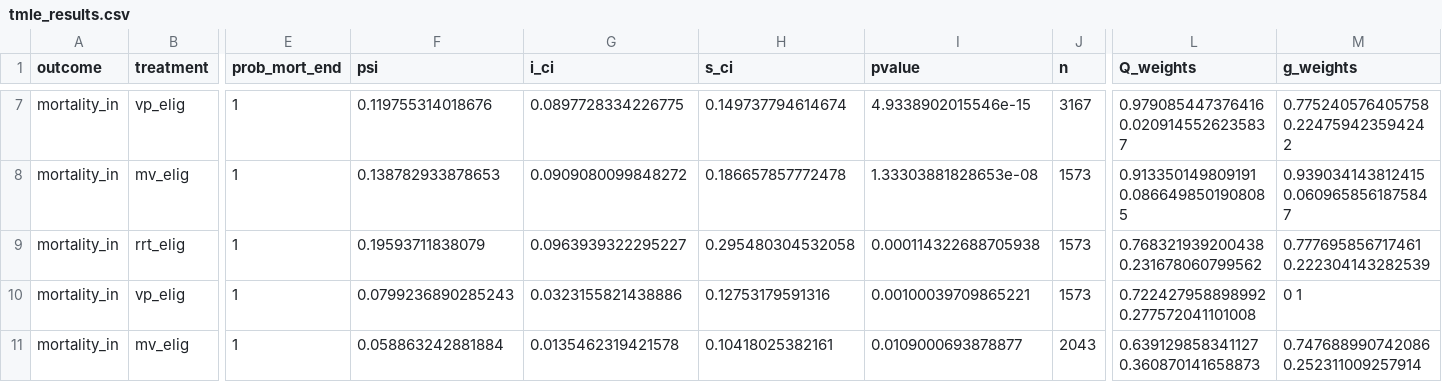
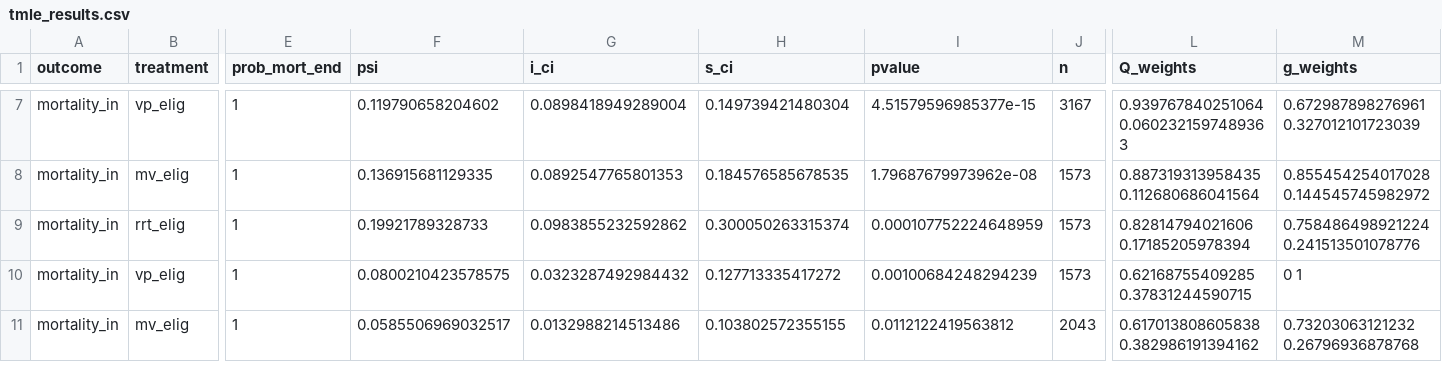
Before and after one commit to joamats/mit-tmle-cancer, a CSV file: results/tmle/tmle_results.csv, drawn as a sheet; only a part is shown, gaps mark what is left out; the diff covers the shown part only; the diff names each change by its address in the sheet, - before the commit and + after, or states it on an @@ line.

```diff
--- a/results/tmle/tmle_results.csv
+++ b/results/tmle/tmle_results.csv
-F7 (psi): 0.119755314018676
+F7 (psi): 0.119790658204602
-G7 (i_ci): 0.0897728334226775
+G7 (i_ci): 0.0898418949289004
-H7 (s_ci): 0.149737794614674
+H7 (s_ci): 0.149739421480304
-I7 (pvalue): 4.9338902015546e-15
+I7 (pvalue): 4.51579596985377e-15
-L7 (Q_weights): 0.979085447376416 0.0209145526235837
+L7 (Q_weights): 0.939767840251064 0.0602321597489363
-M7 (g_weights): 0.775240576405758 0.224759423594242
+M7 (g_weights): 0.672987898276961 0.327012101723039
-F8 (psi): 0.138782933878653
+F8 (psi): 0.136915681129335
-G8 (i_ci): 0.0909080099848272
+G8 (i_ci): 0.0892547765801353
-H8 (s_ci): 0.186657857772478
+H8 (s_ci): 0.184576585678535
-I8 (pvalue): 1.33303881828653e-08
+I8 (pvalue): 1.79687679973962e-08
-L8 (Q_weights): 0.913350149809191 0.0866498501908085
+L8 (Q_weights): 0.887319313958435 0.112680686041564
-M8 (g_weights): 0.939034143812415 0.0609658561875847
+M8 (g_weights): 0.855454254017028 0.144545745982972
-F9 (psi): 0.19593711838079
+F9 (psi): 0.19921789328733
-G9 (i_ci): 0.0963939322295227
+G9 (i_ci): 0.0983855232592862
-H9 (s_ci): 0.295480304532058
+H9 (s_ci): 0.300050263315374
-I9 (pvalue): 0.000114322688705938
+I9 (pvalue): 0.000107752224648959
-L9 (Q_weights): 0.768321939200438 0.231678060799562
+L9 (Q_weights): 0.82814794021606 0.17185205978394
-M9 (g_weights): 0.777695856717461 0.222304143282539
+M9 (g_weights): 0.758486498921224 0.241513501078776
-F10 (psi): 0.0799236890285243
+F10 (psi): 0.0800210423578575
-G10 (i_ci): 0.0323155821438886
+G10 (i_ci): 0.0323287492984432
-H10 (s_ci): 0.12753179591316
+H10 (s_ci): 0.127713335417272
-I10 (pvalue): 0.00100039709865221
+I10 (pvalue): 0.00100684248294239
-L10 (Q_weights): 0.722427958898992 0.277572041101008
+L10 (Q_weights): 0.62168755409285 0.37831244590715
-F11 (psi): 0.058863242881884
+F11 (psi): 0.0585506969032517
-G11 (i_ci): 0.0135462319421578
+G11 (i_ci): 0.0132988214513486
-H11 (s_ci): 0.10418025382161
+H11 (s_ci): 0.103802572355155
-I11 (pvalue): 0.0109000693878877
+I11 (pvalue): 0.0112122419563812
-L11 (Q_weights): 0.639129858341127 0.360870141658873
+L11 (Q_weights): 0.617013808605838 0.382986191394162
-M11 (g_weights): 0.747688990742086 0.252311009257914
+M11 (g_weights): 0.73203063121232 0.26796936878768
```
Also changed, not shown: 42 edited cells elsewhere in this file, 4 other files.
